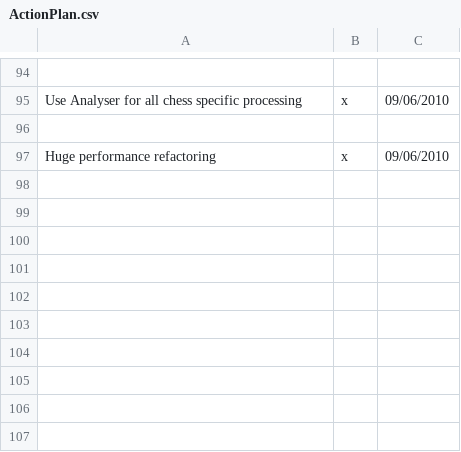
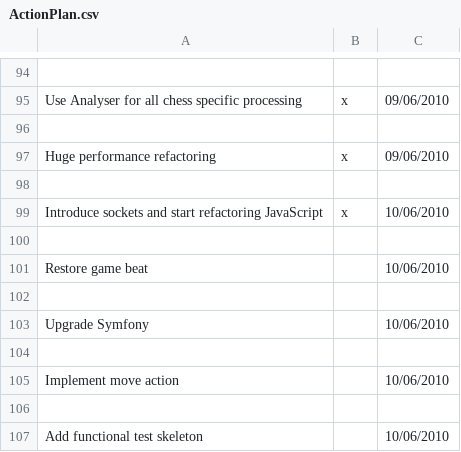
Before and after one commit to LeonidPozamantir/lija-old, a CSV file: ActionPlan.csv, drawn as a sheet; only a part is shown, gaps mark what is left out.

Commit message:
introduce sockets and start refactoring JavaScript

```diff
--- a/ActionPlan.csv
+++ b/ActionPlan.csv
@@ -97 +97,11 @@ Use Analyser for all chess specific processing,x,09/06/2010
 Huge performance refactoring,x,09/06/2010
+,,
+Introduce sockets and start refactoring JavaScript,x,10/06/2010
+,,
+Restore game beat,,10/06/2010
+,,
+Upgrade Symfony,,10/06/2010
+,,
+Implement move action,,10/06/2010
+,,
+Add functional test skeleton,,10/06/2010
```
Also changed, not shown: 13 other files.
